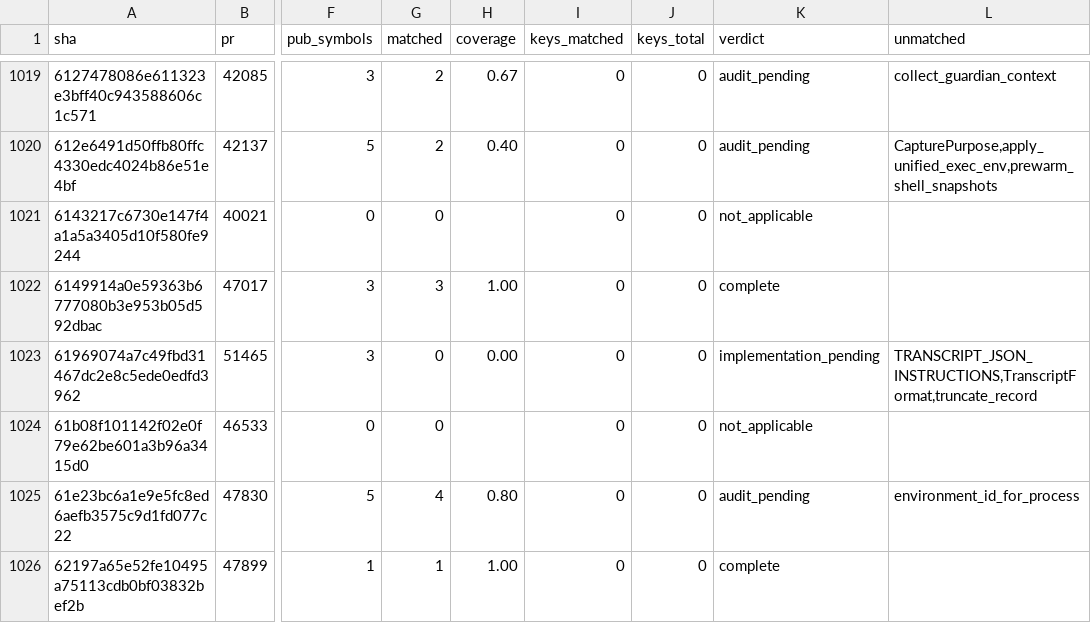
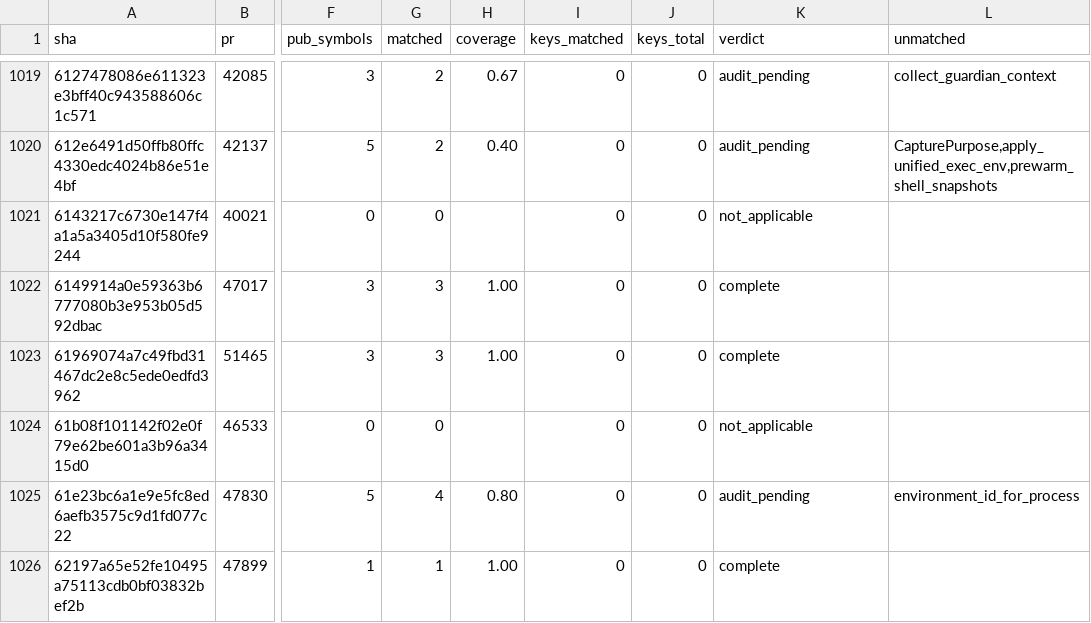
Before and after one commit to jacks001314/codex_go, a TSV file: update/r109_symbol_coverage_2026_10_17.tsv, drawn as a sheet; only a part is shown, gaps mark what is left out; the diff names each change by its address in the sheet, - before the commit and + after, or states it on an @@ line.

```diff
--- a/update/r109_symbol_coverage_2026_10_17.tsv
+++ b/update/r109_symbol_coverage_2026_10_17.tsv
-G1023 (matched): 0
+G1023 (matched): 3
-H1023 (coverage): 0.00
+H1023 (coverage): 1.00
-K1023 (verdict): implementation_pending
+K1023 (verdict): complete
-L1023 (unmatched): TRANSCRIPT_JSON_INSTRUCTIONS,TranscriptFormat,truncate_record
+L1023 (unmatched): (empty)
```
Also changed, not shown: update/r90_commit_ledger_2026_10_16.tsv, 9 other files.
